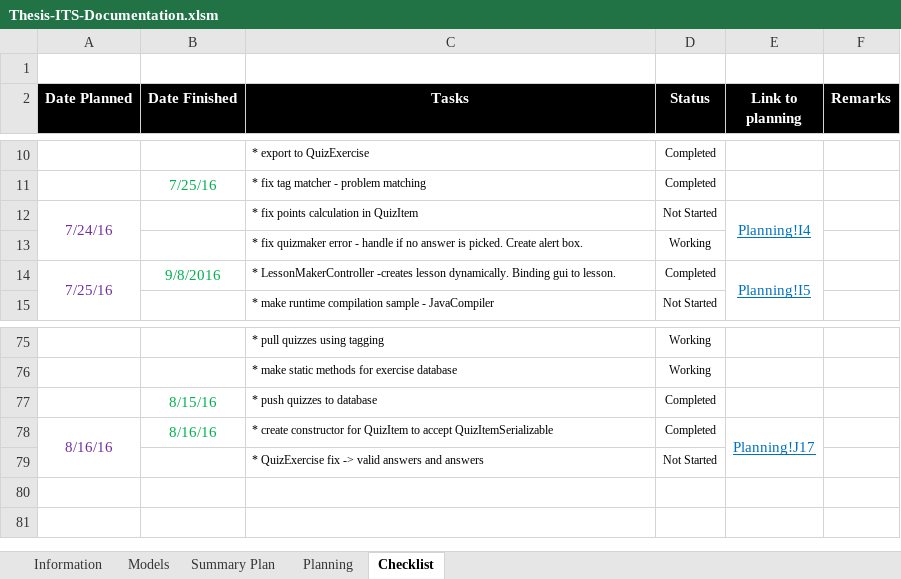
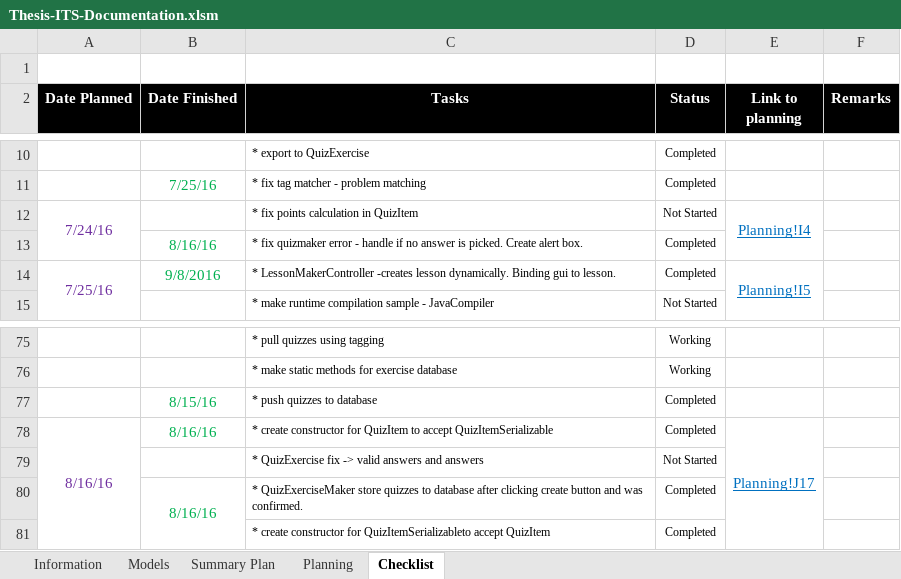
Before and after one commit to robertoguazon/Thesis-ITS, an Excel workbook: Thesis-ITS-Documentation.xlsm, sheet Checklist, drawn as a sheet; only a part is shown, gaps mark what is left out; values as stored, in another font and other column widths than the file's, no borders; conditional formats not drawn; the diff names each change by its address in the sheet, - before the commit and + after, or states it on an @@ line.

Commit message:
can now push / pull quizzes to and from the database

```diff
--- a/Thesis-ITS-Documentation.xlsm (sheet Checklist)
+++ b/Thesis-ITS-Documentation.xlsm (sheet Checklist)
-B13 (Date Finished): (empty)
+B13 (Date Finished): 8/16/16
-D13 (Status): Working
+D13 (Status): Completed
+row 80:  | 8/16/16 | * QuizExerciseMaker store quizzes to database after clicking create button and was confirmed. | Completed
+row 81:  |  | * create constructor for QuizItemSerializableto accept QuizItem | Completed
```
Also changed, not shown: sheet Summary Plan, charts or pictures, 19 other files.
